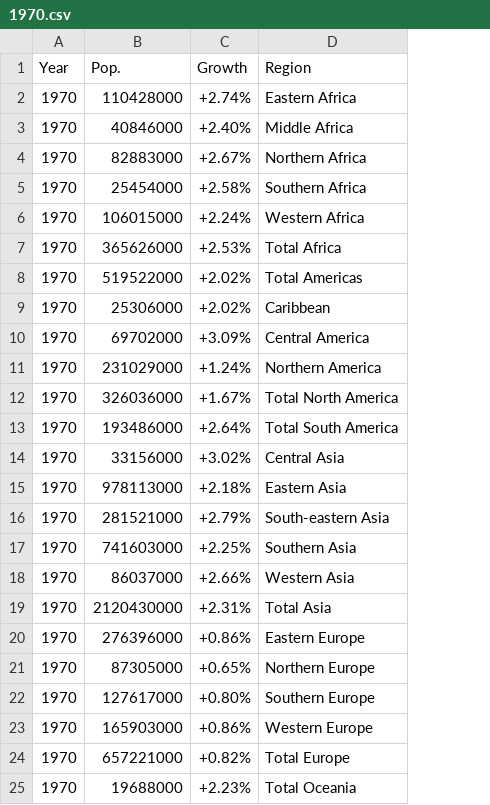
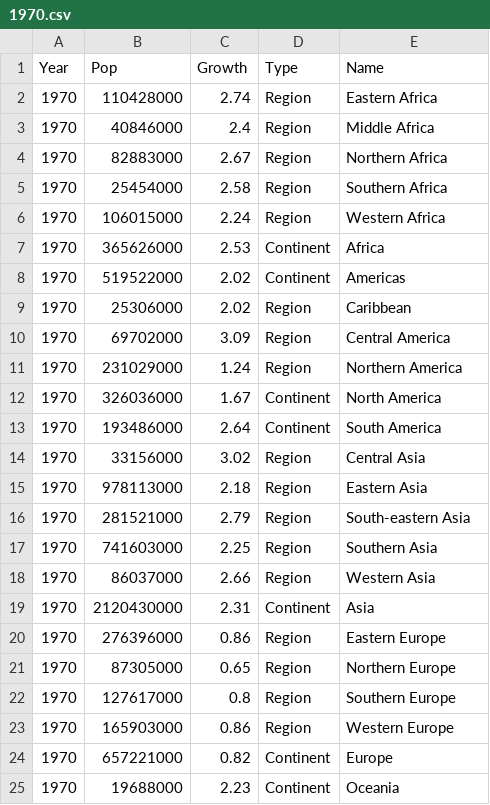
Before and after one commit to kristianhnielsen/intro-to-programming-exam-project, a CSV file: 1970.csv, drawn as a sheet; only a part is shown; addresses are those after the commit; the diff covers the shown part only; the diff names each change by its address in the sheet, - before the commit and + after, or states it on an @@ line.

```diff
--- a/1970.csv
+++ b/1970.csv
+column D (Type), rows 2-25: Region | Region | Region | Region | Region | Continent | Continent | Region | Region | Region | Continent | Continent | Region | Region | Region | Region | Region | Continent | Region | Region | Region | Region | Continent | Continent
-B1: Pop.
+B1: Pop
-E1: Region
+E1: Name
-C2 (Growth): +2.74%
+C2 (Growth): 2.74
-C3 (Growth): +2.40%
+C3 (Growth): 2.4
-C4 (Growth): +2.67%
+C4 (Growth): 2.67
-C5 (Growth): +2.58%
+C5 (Growth): 2.58
-C6 (Growth): +2.24%
+C6 (Growth): 2.24
-C7 (Growth): +2.53%
+C7 (Growth): 2.53
-E7 (Name): Total Africa
+E7 (Name): Africa
-C8:C9 (Growth): +2.02%
+C8:C9 (Growth): 2.02
-E8 (Name): Total Americas
+E8 (Name): Americas
-C10 (Growth): +3.09%
+C10 (Growth): 3.09
-C11 (Growth): +1.24%
+C11 (Growth): 1.24
-C12 (Growth): +1.67%
+C12 (Growth): 1.67
-E12 (Name): Total North America
+E12 (Name): North America
-C13 (Growth): +2.64%
+C13 (Growth): 2.64
-E13 (Name): Total South America
+E13 (Name): South America
-C14 (Growth): +3.02%
+C14 (Growth): 3.02
-C15 (Growth): +2.18%
+C15 (Growth): 2.18
-C16 (Growth): +2.79%
+C16 (Growth): 2.79
-C17 (Growth): +2.25%
+C17 (Growth): 2.25
-C18 (Growth): +2.66%
+C18 (Growth): 2.66
-C19 (Growth): +2.31%
+C19 (Growth): 2.31
-E19 (Name): Total Asia
+E19 (Name): Asia
-C20 (Growth): +0.86%
+C20 (Growth): 0.86
-C21 (Growth): +0.65%
+C21 (Growth): 0.65
-C22 (Growth): +0.80%
+C22 (Growth): 0.8
-C23 (Growth): +0.86%
+C23 (Growth): 0.86
-C24 (Growth): +0.82%
+C24 (Growth): 0.82
-E24 (Name): Total Europe
+E24 (Name): Europe
-C25 (Growth): +2.23%
+C25 (Growth): 2.23
-E25 (Name): Total Oceania
+E25 (Name): Oceania
```
Also changed, not shown: 2 edited cells elsewhere in this file, 1960.csv, 1980.csv, 9 other files.
